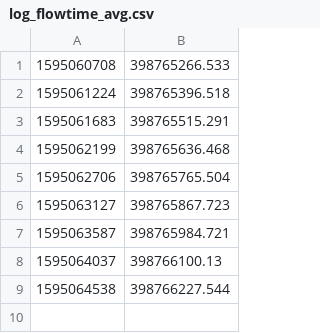
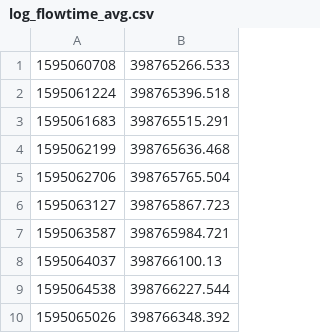
Before and after one commit to ovgu-FINken/multi_robot_path_planning, a CSV file: benchmark/log/log_flowtime_avg.csv, drawn as a sheet.

```diff
--- a/benchmark/log/log_flowtime_avg.csv
+++ b/benchmark/log/log_flowtime_avg.csv
@@ -9 +9,2 @@
 1595064538,398766227.544
+1595065026,398766348.392
```
Also changed, not shown: benchmark/log/log_flowtime.csv, benchmark/log/log_makespan.csv, 3 other files.
